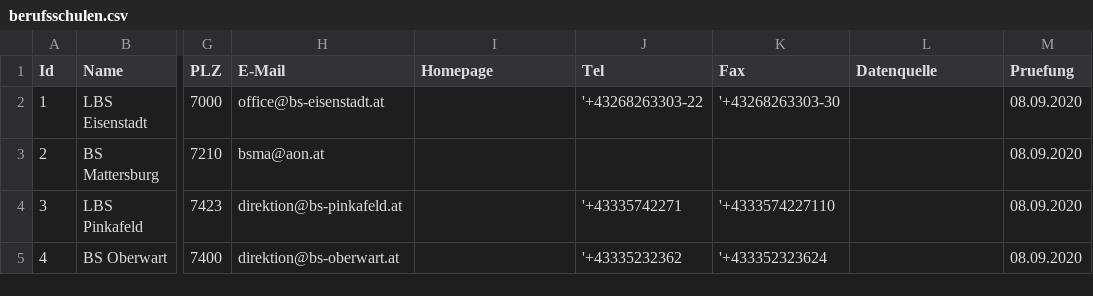
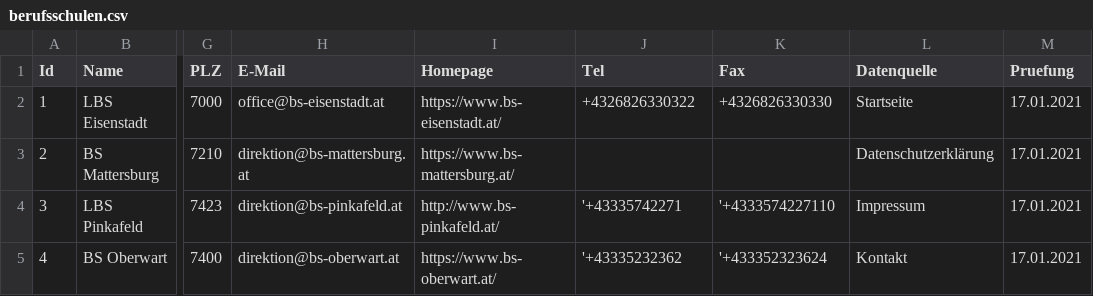
Before and after one commit to cyber-perikarp/auskunftsbegehren_at_adressen, a CSV file: burgenland/berufsschulen.csv, drawn as a sheet; only a part is shown, gaps mark what is left out; the diff names each change by its address in the sheet, - before the commit and + after, or states it on an @@ line.

Commit message:
Burgenland: Berufsschulen

```diff
--- a/burgenland/berufsschulen.csv
+++ b/burgenland/berufsschulen.csv
-I2 (Homepage): (empty)
+I2 (Homepage): https://www.bs-eisenstadt.at/
-J2 (Tel): '+43268263303-22
+J2 (Tel): +4326826330322
-K2 (Fax): '+43268263303-30
+K2 (Fax): +4326826330330
-L2 (Datenquelle): (empty)
+L2 (Datenquelle): Startseite
-M2:M5 (Pruefung): 08.09.2020
+M2:M5 (Pruefung): 17.01.2021
-H3 (E-Mail): bsma@aon.at
+H3 (E-Mail): direktion@bs-mattersburg.at
-I3 (Homepage): (empty)
+I3 (Homepage): https://www.bs-mattersburg.at/
-L3 (Datenquelle): (empty)
+L3 (Datenquelle): Datenschutzerklärung
-I4 (Homepage): (empty)
+I4 (Homepage): http://www.bs-pinkafeld.at/
-L4 (Datenquelle): (empty)
+L4 (Datenquelle): Impressum
-I5 (Homepage): (empty)
+I5 (Homepage): https://www.bs-oberwart.at/
-L5 (Datenquelle): (empty)
+L5 (Datenquelle): Kontakt
```
